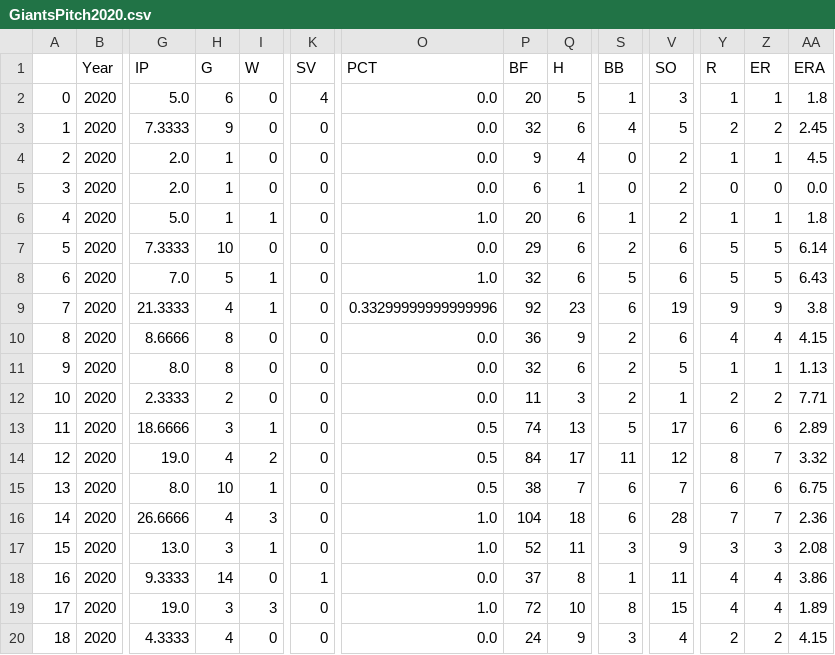
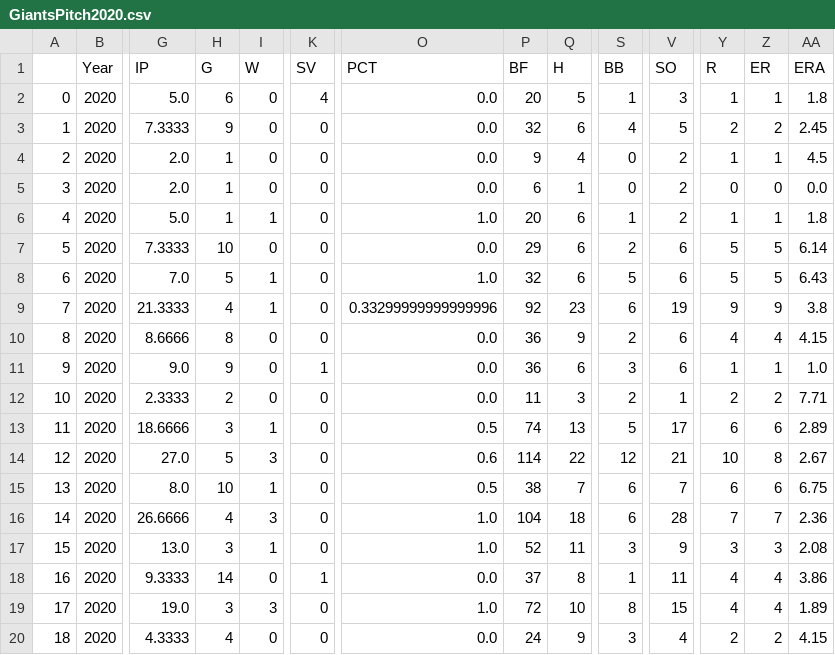
Before and after one commit to Anzodroid/Baseball, a CSV file: GiantsPitch2020.csv, drawn as a sheet; only a part is shown, gaps mark what is left out; the diff names each change by its address in the sheet, - before the commit and + after, or states it on an @@ line.

```diff
--- a/GiantsPitch2020.csv
+++ b/GiantsPitch2020.csv
-G11 (IP): 8.0
+G11 (IP): 9.0
-H11 (G): 8
+H11 (G): 9
-K11 (SV): 0
+K11 (SV): 1
-P11 (BF): 32
+P11 (BF): 36
-S11 (BB): 2
+S11 (BB): 3
-V11 (SO): 5
+V11 (SO): 6
-AA11 (ERA): 1.13
+AA11 (ERA): 1.0
-G14 (IP): 19.0
+G14 (IP): 27.0
-H14 (G): 4
+H14 (G): 5
-I14 (W): 2
+I14 (W): 3
-O14 (PCT): 0.5
+O14 (PCT): 0.6
-P14 (BF): 84
+P14 (BF): 114
-Q14 (H): 17
+Q14 (H): 22
-S14 (BB): 11
+S14 (BB): 12
-V14 (SO): 12
+V14 (SO): 21
-Y14 (R): 8
+Y14 (R): 10
-Z14 (ER): 7
+Z14 (ER): 8
-AA14 (ERA): 3.32
+AA14 (ERA): 2.67
```
Also changed, not shown: GiantsBat2020.csv.
